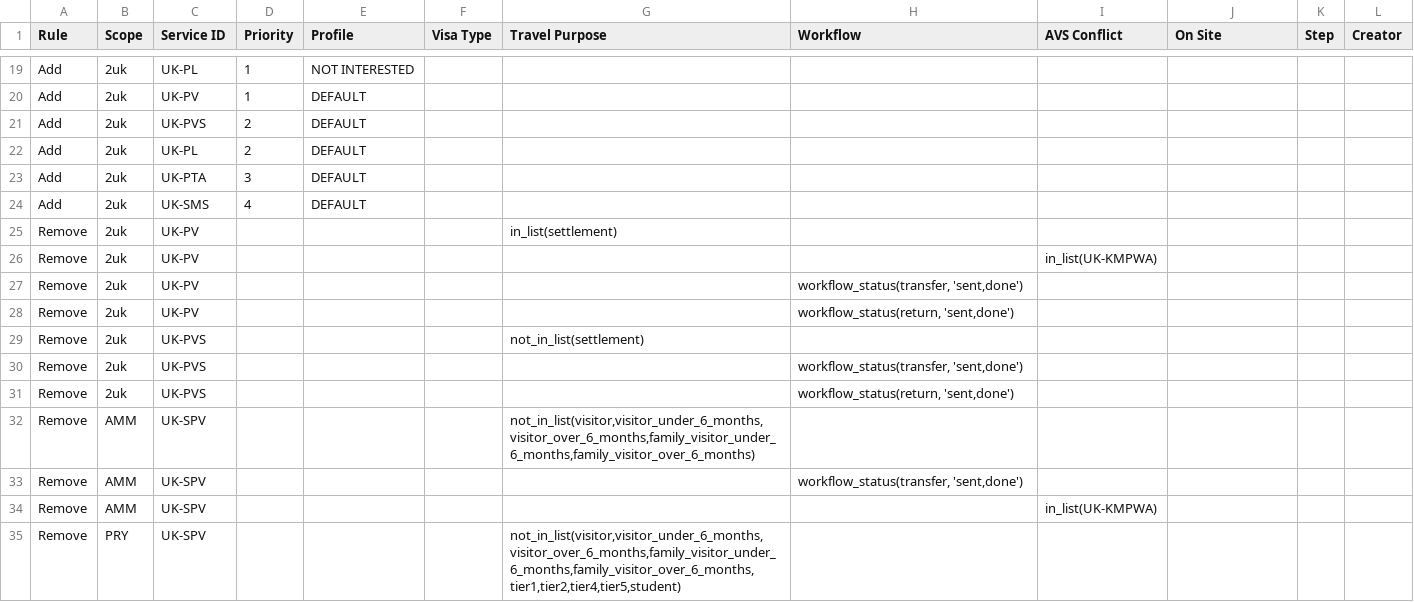
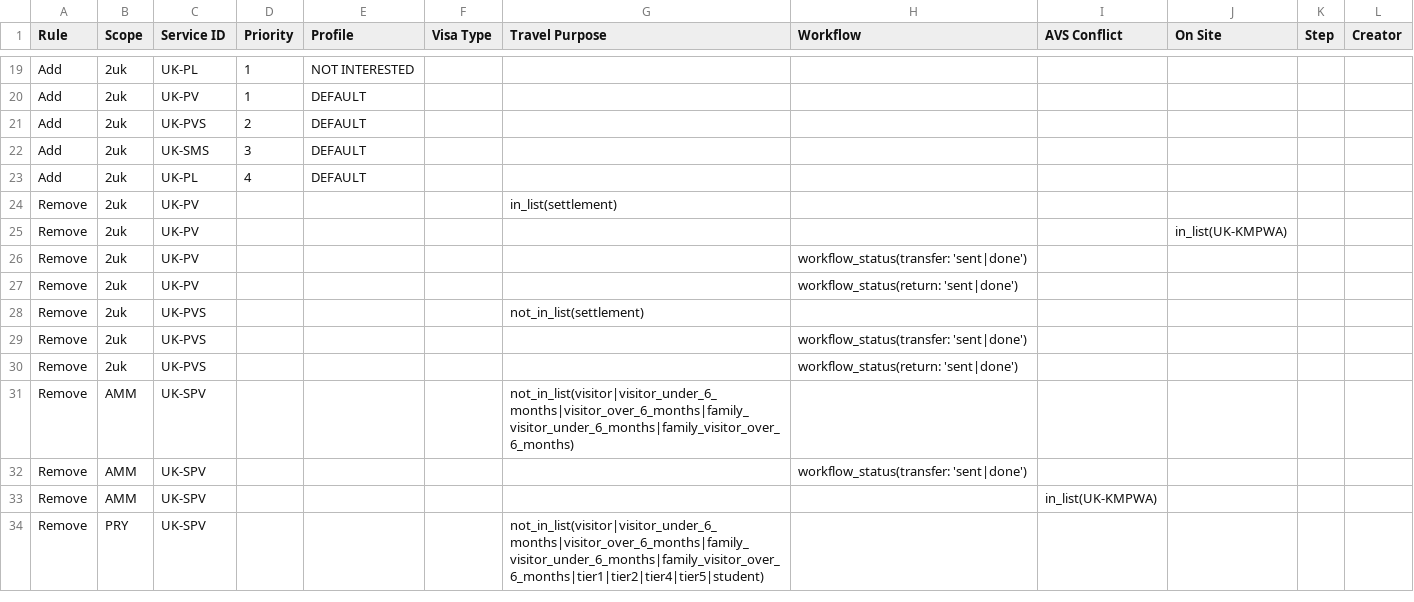
Before and after one commit to andreagroferreira/tls, a CSV file: storage/rules/uk/recommendation_rules.csv, drawn as a sheet; only a part is shown, gaps mark what is left out; the diff covers the shown part only.

Commit message:
300_profile_avs_call LZ

```diff
--- a/storage/rules/uk/recommendation_rules.csv
+++ b/storage/rules/uk/recommendation_rules.csv
@@ -21,15 +21,14 @@ Add,2uk,UK-PV,1,DEFAULT,,,,,,,
 Add,2uk,UK-PVS,2,DEFAULT,,,,,,,
-Add,2uk,UK-PL,2,DEFAULT,,,,,,,
-Add,2uk,UK-PTA,3,DEFAULT,,,,,,,
-Add,2uk,UK-SMS,4,DEFAULT,,,,,,,
+Add,2uk,UK-SMS,3,DEFAULT,,,,,,,
+Add,2uk,UK-PL,4,DEFAULT,,,,,,,
 Remove,2uk,UK-PV,,,,in_list(settlement),,,,,
-Remove,2uk,UK-PV,,,,,,in_list(UK-KMPWA),,,
-Remove,2uk,UK-PV,,,,,"workflow_status(transfer, 'sent,done')",,,,
-Remove,2uk,UK-PV,,,,,"workflow_status(return, 'sent,done')",,,,
+Remove,2uk,UK-PV,,,,,,,in_list(UK-KMPWA),,
+Remove,2uk,UK-PV,,,,,workflow_status(transfer: 'sent|done'),,,,
+Remove,2uk,UK-PV,,,,,workflow_status(return: 'sent|done'),,,,
 Remove,2uk,UK-PVS,,,,not_in_list(settlement),,,,,
-Remove,2uk,UK-PVS,,,,,"workflow_status(transfer, 'sent,done')",,,,
-Remove,2uk,UK-PVS,,,,,"workflow_status(return, 'sent,done')",,,,
-Remove,AMM,UK-SPV,,,,"not_in_list(visitor,visitor_under_6_months,visitor_over_6_months,family_visitor_under_6_months,family_visitor_over_6_months)",,,,,
-Remove,AMM,UK-SPV,,,,,"workflow_status(transfer, 'sent,done')",,,,
+Remove,2uk,UK-PVS,,,,,workflow_status(transfer: 'sent|done'),,,,
+Remove,2uk,UK-PVS,,,,,workflow_status(return: 'sent|done'),,,,
+Remove,AMM,UK-SPV,,,,not_in_list(visitor|visitor_under_6_months|visitor_over_6_months|family_visitor_under_6_months|family_visitor_over_6_months),,,,,
+Remove,AMM,UK-SPV,,,,,workflow_status(transfer: 'sent|done'),,,,
 Remove,AMM,UK-SPV,,,,,,in_list(UK-KMPWA),,,
-Remove,PRY,UK-SPV,,,,"not_in_list(visitor,visitor_under_6_months,visitor_over_6_months,family_visitor_under_6_months,family_visitor_over_6_months,tier1,tier2,tier4,tier5,student)",,,,,
+Remove,PRY,UK-SPV,,,,not_in_list(visitor|visitor_under_6_months|visitor_over_6_months|family_visitor_under_6_months|family_visitor_over_6_months|tier1|tier2|tier4|tier5|student),,,,,
```
Also changed, not shown: 35 edited cells elsewhere in this file.
